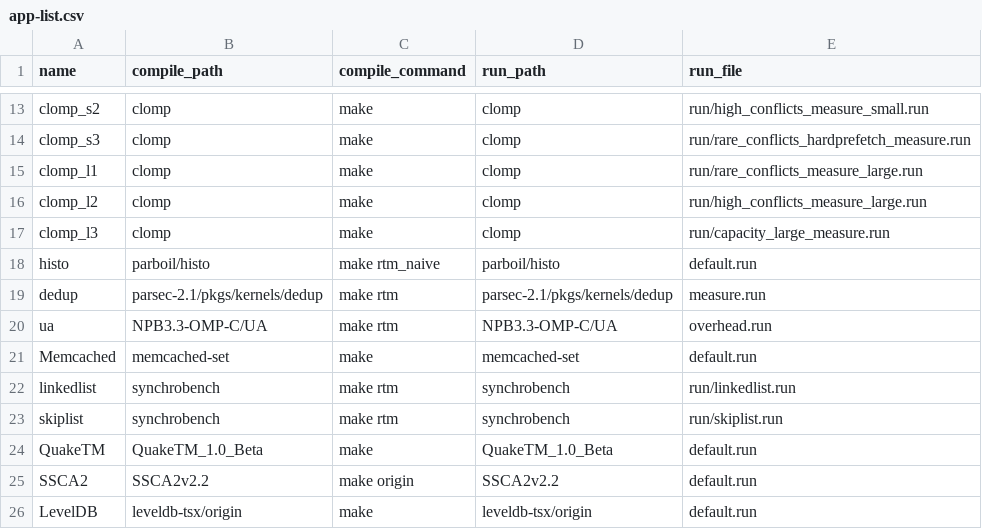
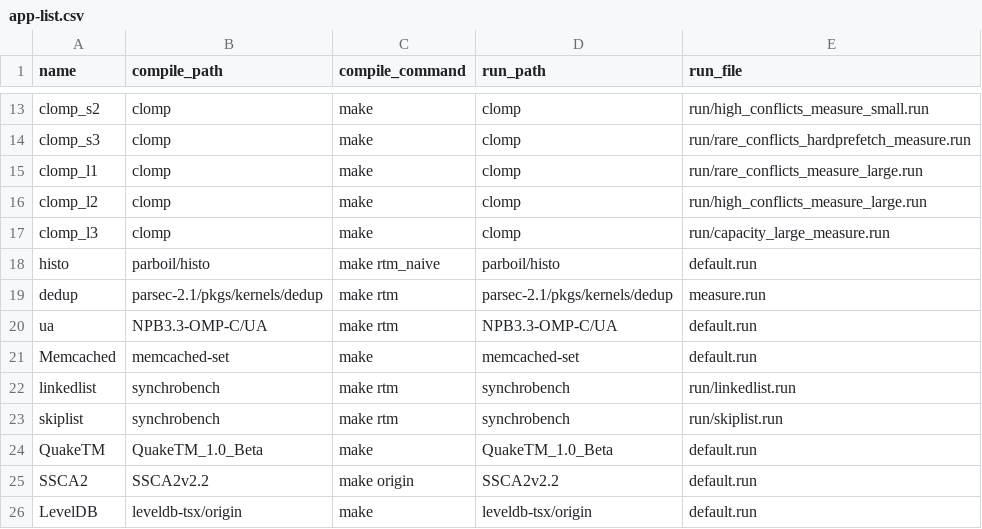
Before and after one commit to jqswang/txsampler_benchmark, a CSV file: script/app-list.csv, drawn as a sheet; only a part is shown, gaps mark what is left out.

```diff
--- a/script/app-list.csv
+++ b/script/app-list.csv
@@ -19,3 +19,3 @@ histo,parboil/histo,make rtm_naive,parboil/histo,default.run
 dedup,parsec-2.1/pkgs/kernels/dedup,make rtm,parsec-2.1/pkgs/kernels/dedup,measure.run
-ua,NPB3.3-OMP-C/UA,make rtm,NPB3.3-OMP-C/UA,overhead.run
+ua,NPB3.3-OMP-C/UA,make rtm,NPB3.3-OMP-C/UA,default.run
 Memcached,memcached-set,make,memcached-set,default.run
```
Also changed, not shown: 3 other files.
